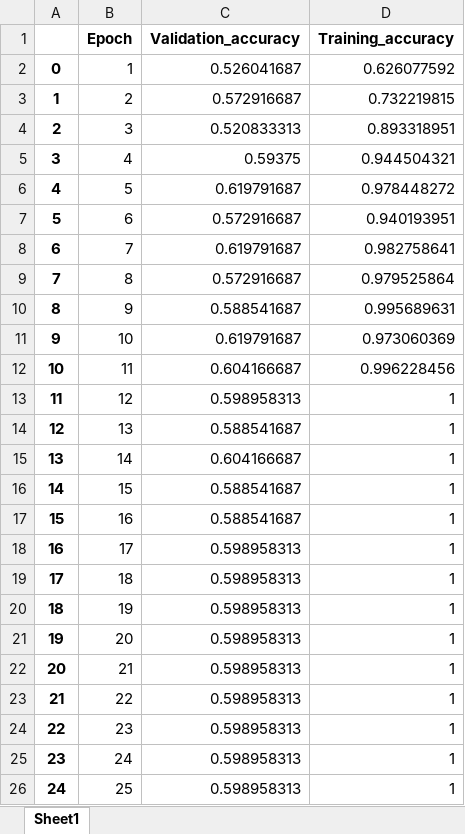
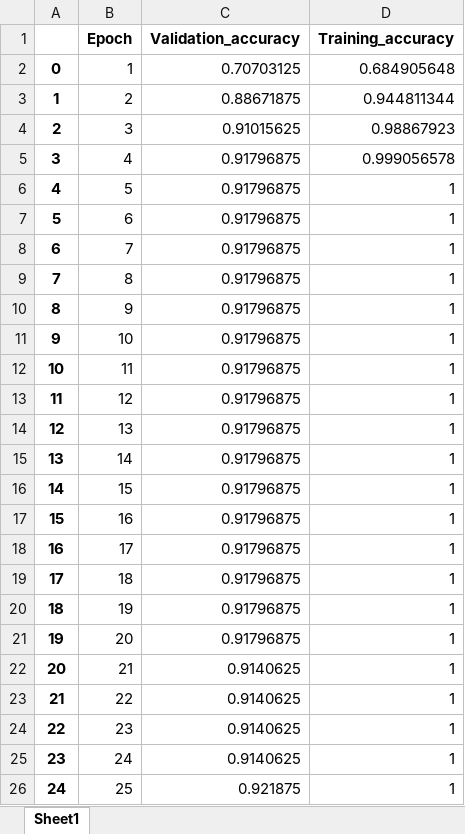
Before and after one commit to brooke-k/bmen-619-oasis-2, an Excel workbook: tabular/training-validation-data.xlsx, sheet Sheet1, drawn as a sheet; values as stored, in another font and other column widths than the file's, no borders; the diff names each change by its address in the sheet, - before the commit and + after, or states it on an @@ line.

```diff
--- a/tabular/training-validation-data.xlsx (sheet Sheet1)
+++ b/tabular/training-validation-data.xlsx (sheet Sheet1)
-C2 (Validation_accuracy): 0.526041687
+C2 (Validation_accuracy): 0.70703125
-D2 (Training_accuracy): 0.626077592
+D2 (Training_accuracy): 0.684905648
-C3 (Validation_accuracy): 0.572916687
+C3 (Validation_accuracy): 0.88671875
-D3 (Training_accuracy): 0.732219815
+D3 (Training_accuracy): 0.944811344
-C4 (Validation_accuracy): 0.520833313
+C4 (Validation_accuracy): 0.91015625
-D4 (Training_accuracy): 0.893318951
+D4 (Training_accuracy): 0.98867923
-C5 (Validation_accuracy): 0.59375
+C5 (Validation_accuracy): 0.91796875
-D5 (Training_accuracy): 0.944504321
+D5 (Training_accuracy): 0.999056578
-C6 (Validation_accuracy): 0.619791687
+C6 (Validation_accuracy): 0.91796875
-D6 (Training_accuracy): 0.978448272
+D6 (Training_accuracy): 1
-C7 (Validation_accuracy): 0.572916687
+C7 (Validation_accuracy): 0.91796875
-D7 (Training_accuracy): 0.940193951
+D7 (Training_accuracy): 1
-C8 (Validation_accuracy): 0.619791687
+C8 (Validation_accuracy): 0.91796875
-D8 (Training_accuracy): 0.982758641
+D8 (Training_accuracy): 1
-C9 (Validation_accuracy): 0.572916687
+C9 (Validation_accuracy): 0.91796875
-D9 (Training_accuracy): 0.979525864
+D9 (Training_accuracy): 1
-C10 (Validation_accuracy): 0.588541687
+C10 (Validation_accuracy): 0.91796875
-D10 (Training_accuracy): 0.995689631
+D10 (Training_accuracy): 1
-C11 (Validation_accuracy): 0.619791687
+C11 (Validation_accuracy): 0.91796875
-D11 (Training_accuracy): 0.973060369
+D11 (Training_accuracy): 1
-C12 (Validation_accuracy): 0.604166687
+C12 (Validation_accuracy): 0.91796875
-D12 (Training_accuracy): 0.996228456
+D12 (Training_accuracy): 1
-C13 (Validation_accuracy): 0.598958313
+C13 (Validation_accuracy): 0.91796875
-C14 (Validation_accuracy): 0.588541687
+C14 (Validation_accuracy): 0.91796875
-C15 (Validation_accuracy): 0.604166687
+C15 (Validation_accuracy): 0.91796875
-C16:C17 (Validation_accuracy): 0.588541687
+C16:C17 (Validation_accuracy): 0.91796875
-C18:C21 (Validation_accuracy): 0.598958313
+C18:C21 (Validation_accuracy): 0.91796875
-C22:C25 (Validation_accuracy): 0.598958313
+C22:C25 (Validation_accuracy): 0.9140625
-C26 (Validation_accuracy): 0.598958313
+C26 (Validation_accuracy): 0.921875
```
Also changed, not shown: tabular/OAS2-predictions.xlsx, 1 other file.
